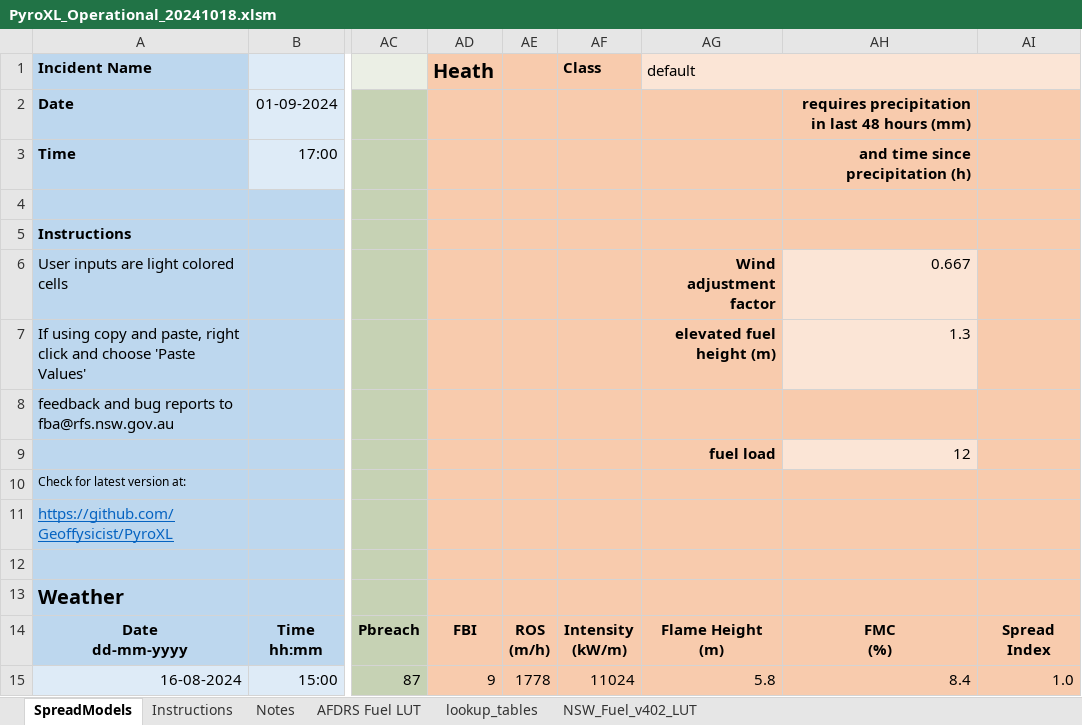
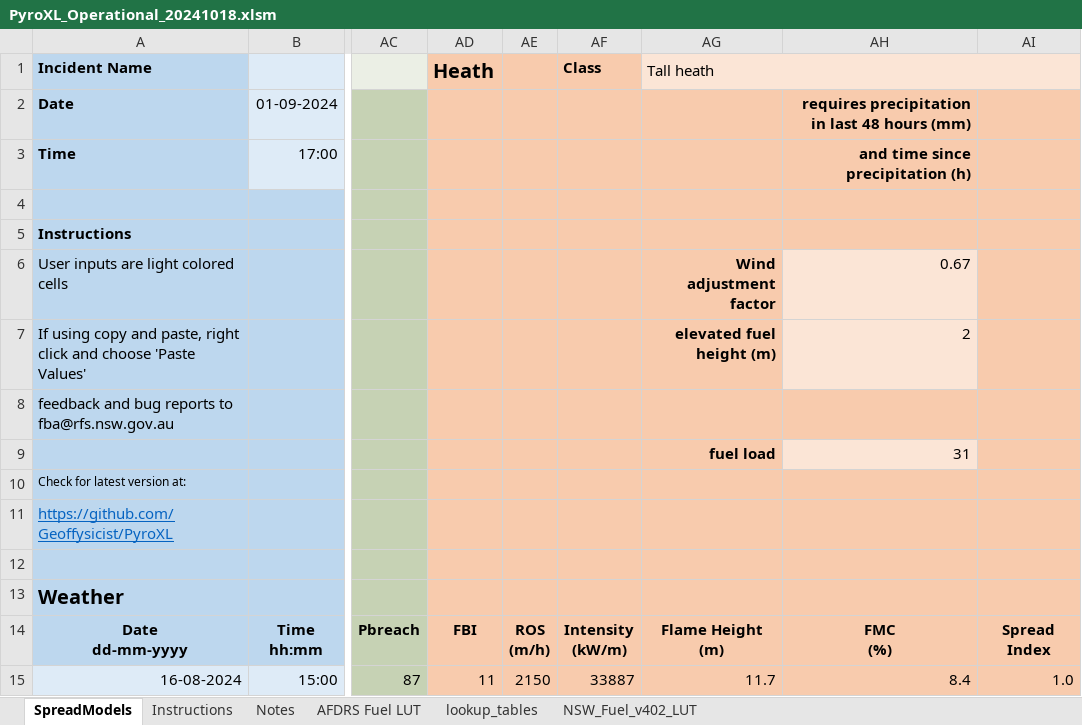
Before and after one commit to Geoffysicist/PyroXL, an Excel workbook: PyroXL_Operational_20241018.xlsm, sheet SpreadModels, drawn as a sheet; only a part is shown, gaps mark what is left out; values as stored, in another font and other column widths than the file's, no borders; conditional formats not drawn; the diff names each change by its address in the sheet, - before the commit and + after, or states it on an @@ line.

Commit message:
ammend NSW LUT missing values in heath

```diff
--- a/PyroXL_Operational_20241018.xlsm (sheet SpreadModels)
+++ b/PyroXL_Operational_20241018.xlsm (sheet SpreadModels)
-AG1: default
+AG1: Tall heath
-AH6: 0.667
+AH6: 0.67
-AH7: 1.3
+AH7: 2
-AH9: 12
+AH9: 31
-AD15: 9
+AD15: 11
-AE15: 1778
+AE15: 2150
-AF15: 11024
+AF15: 33887
-AG15: 5.8
+AG15: 11.7
```
Also changed, not shown: sheet NSW_Fuel_v402_LUT, sheet Notes, 1 other file.
